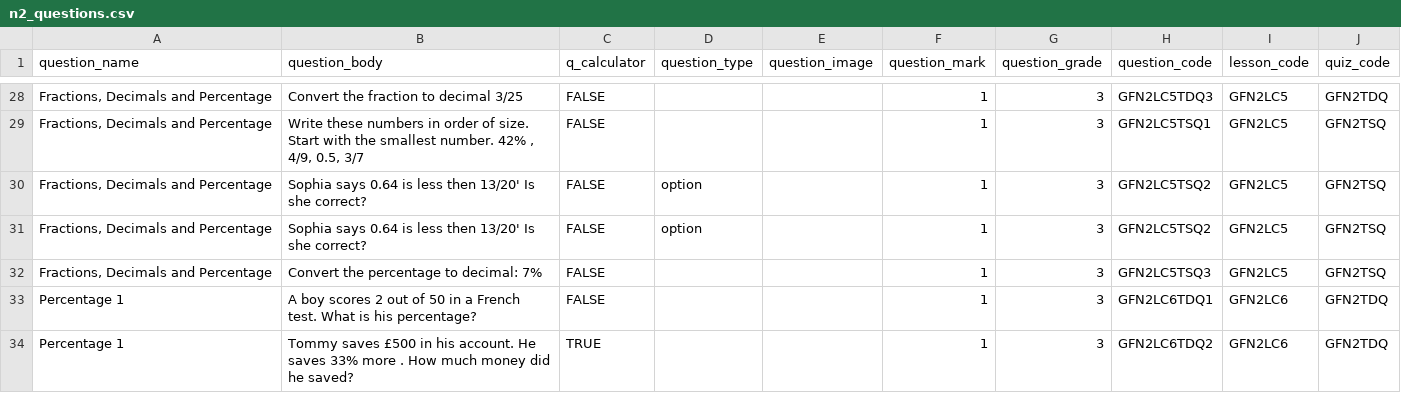
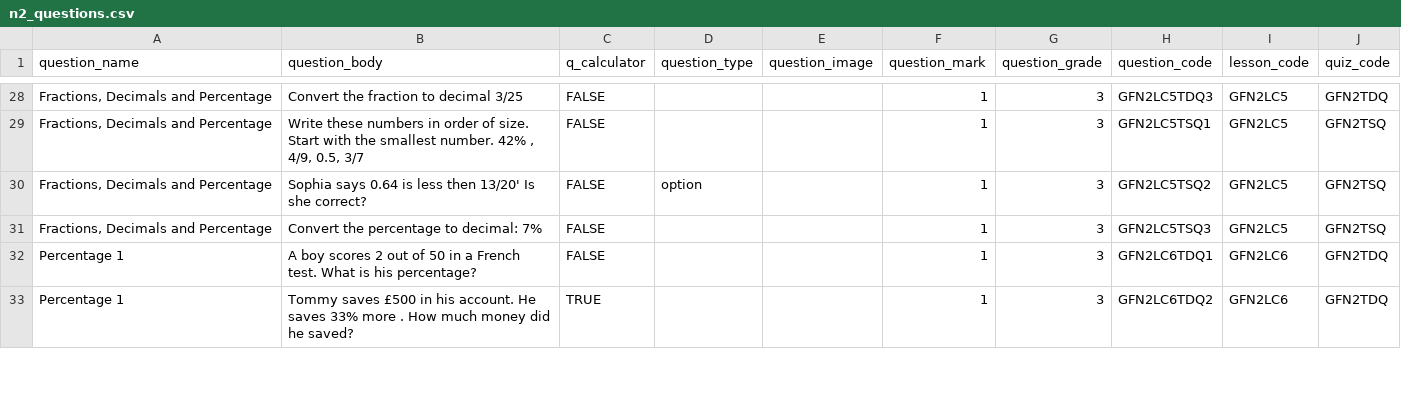
Before and after one commit to zaktecsolutions/mathstutorhelp, a CSV file: storage/app/seeders/csv/gcse_foundation/questions/n2_questions.csv, drawn as a sheet; only a part is shown, gaps mark what is left out; the diff names each change by its address in the sheet, - before the commit and + after, or states it on an @@ line.

```diff
--- a/storage/app/seeders/csv/gcse_foundation/questions/n2_questions.csv
+++ b/storage/app/seeders/csv/gcse_foundation/questions/n2_questions.csv
-row 31: Fractions, Decimals and Percentage | Sophia says 0.64 is less then 13/20' Is she correct? | FALSE | option |  | 1 | 3 | GFN2LC5TSQ2 | GFN2LC5 | GFN2TSQ
```
Also changed, not shown: storage/app/seeders/csv/gcse_foundation/questions/rm_questions.csv.
